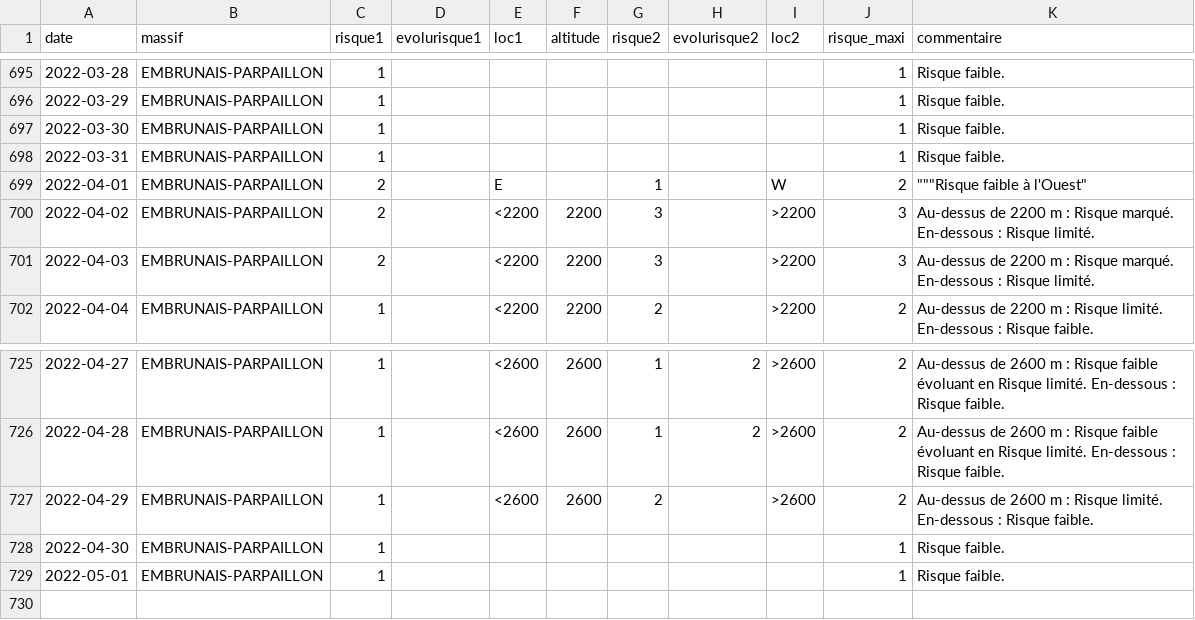
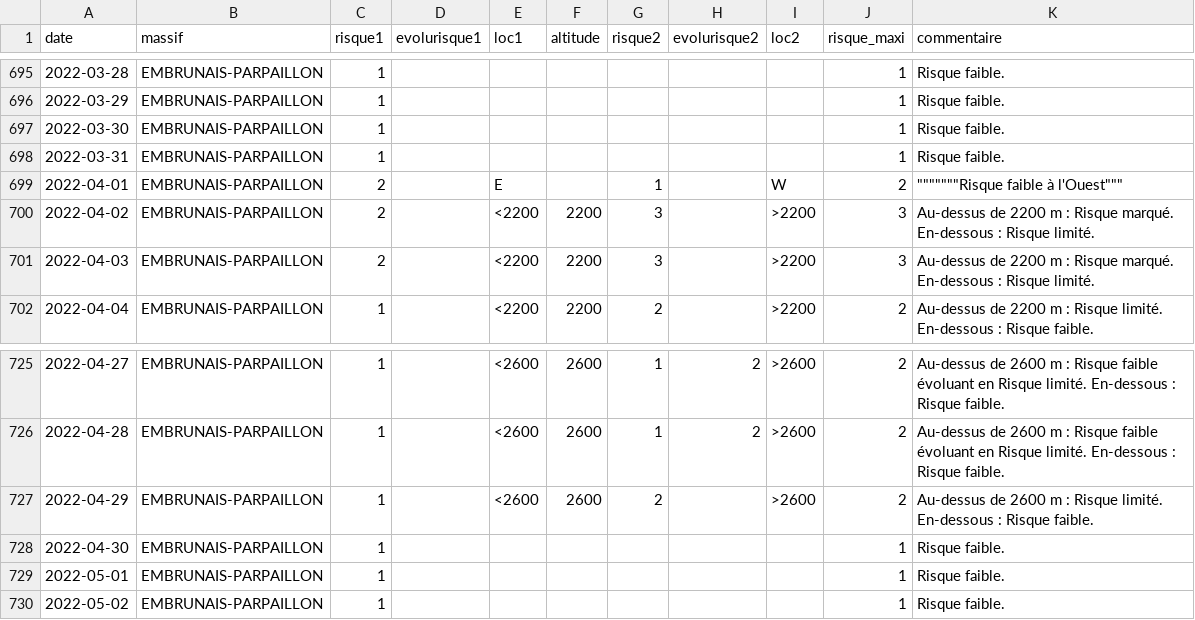
Before and after one commit to qloridant/meteofrance_bra_hist, a CSV file: app/data/EMBRUNAIS-PARPAILLON/hist.csv, drawn as a sheet; only a part is shown, gaps mark what is left out.

Commit message:
Daily automatic file update

```diff
--- a/app/data/EMBRUNAIS-PARPAILLON/hist.csv
+++ b/app/data/EMBRUNAIS-PARPAILLON/hist.csv
@@ -698,3 +698,3 @@ date, massif, risque1, evolurisque1, loc1, altitude, risque2, evolurisque2, loc2
 2022-03-31,EMBRUNAIS-PARPAILLON,1,,,,,,,1,Risque faible.
-2022-04-01,EMBRUNAIS-PARPAILLON,2,,E,,1,,W,2,"""""""Risque faible à l'Ouest"""
+2022-04-01,EMBRUNAIS-PARPAILLON,2,,E,,1,,W,2,"""""""""""""""Risque faible à l'Ouest"""""""
 2022-04-02,EMBRUNAIS-PARPAILLON,2,,<2200,2200,3,,>2200,3,Au-dessus de 2200 m : Risque marqué. En-dessous : Risque limité.
@@ -729 +729,2 @@ date, massif, risque1, evolurisque1, loc1, altitude, risque2, evolurisque2, loc2
 2022-05-01,EMBRUNAIS-PARPAILLON,1,,,,,,,1,Risque faible.
+2022-05-02,EMBRUNAIS-PARPAILLON,1,,,,,,,1,Risque faible.
```
